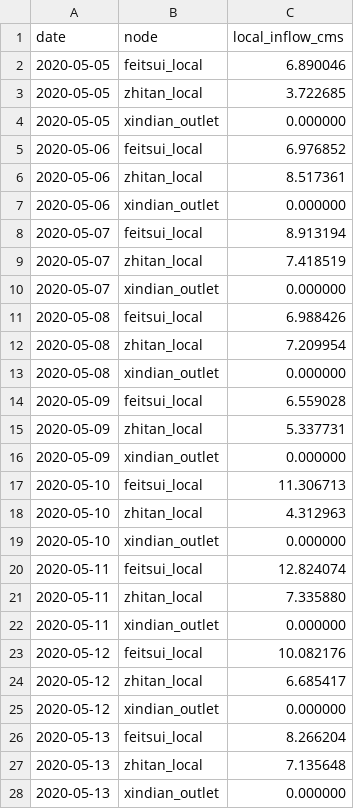
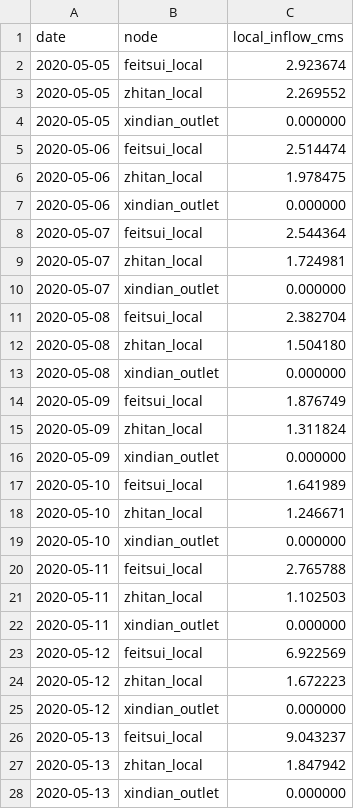
Before and after one commit to WenyuChiou/HydroReOpLLM, a CSV file: examples/multi_reservoir/inflows.csv, drawn as a sheet; only a part is shown; the diff covers the shown part only.

Commit message:
Unify Xindian multi-reservoir cascade hydrology, prompt design, and study area map (#112)

```diff
--- a/examples/multi_reservoir/inflows.csv
+++ b/examples/multi_reservoir/inflows.csv
@@ -1,28 +1,28 @@
 date,node,local_inflow_cms
-2020-05-05,feitsui_local,6.890046
-2020-05-05,zhitan_local,3.722685
+2020-05-05,feitsui_local,2.923674
+2020-05-05,zhitan_local,2.269552
 2020-05-05,xindian_outlet,0.000000
-2020-05-06,feitsui_local,6.976852
-2020-05-06,zhitan_local,8.517361
+2020-05-06,feitsui_local,2.514474
+2020-05-06,zhitan_local,1.978475
 2020-05-06,xindian_outlet,0.000000
-2020-05-07,feitsui_local,8.913194
-2020-05-07,zhitan_local,7.418519
+2020-05-07,feitsui_local,2.544364
+2020-05-07,zhitan_local,1.724981
 2020-05-07,xindian_outlet,0.000000
-2020-05-08,feitsui_local,6.988426
-2020-05-08,zhitan_local,7.209954
+2020-05-08,feitsui_local,2.382704
+2020-05-08,zhitan_local,1.504180
 2020-05-08,xindian_outlet,0.000000
-2020-05-09,feitsui_local,6.559028
-2020-05-09,zhitan_local,5.337731
+2020-05-09,feitsui_local,1.876749
+2020-05-09,zhitan_local,1.311824
 2020-05-09,xindian_outlet,0.000000
-2020-05-10,feitsui_local,11.306713
-2020-05-10,zhitan_local,4.312963
+2020-05-10,feitsui_local,1.641989
+2020-05-10,zhitan_local,1.246671
 2020-05-10,xindian_outlet,0.000000
-2020-05-11,feitsui_local,12.824074
-2020-05-11,zhitan_local,7.335880
+2020-05-11,feitsui_local,2.765788
+2020-05-11,zhitan_local,1.102503
 2020-05-11,xindian_outlet,0.000000
-2020-05-12,feitsui_local,10.082176
-2020-05-12,zhitan_local,6.685417
+2020-05-12,feitsui_local,6.922569
+2020-05-12,zhitan_local,1.672223
 2020-05-12,xindian_outlet,0.000000
-2020-05-13,feitsui_local,8.266204
-2020-05-13,zhitan_local,7.135648
+2020-05-13,feitsui_local,9.043237
+2020-05-13,zhitan_local,1.847942
 2020-05-13,xindian_outlet,0.000000
```
Also changed, not shown: 46 edited cells elsewhere in this file, examples/multi_reservoir/study/archived_releases.csv, examples/multi_reservoir/study/expected_scores.csv, 30 other files.
